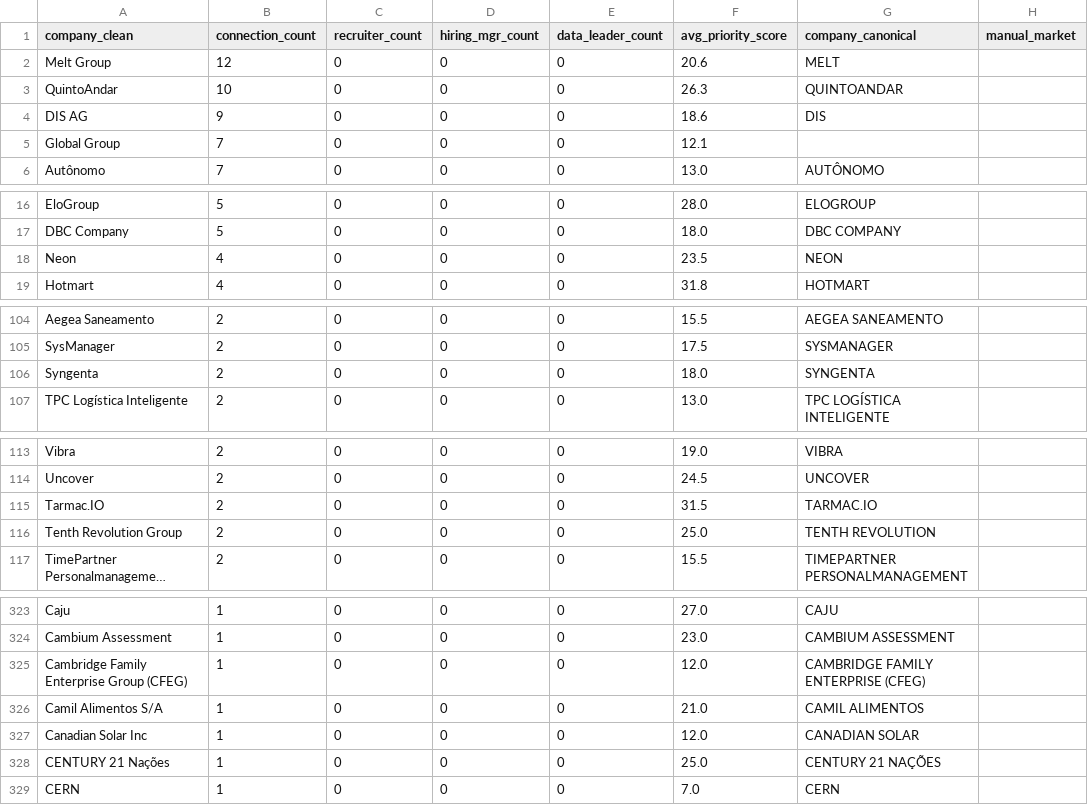
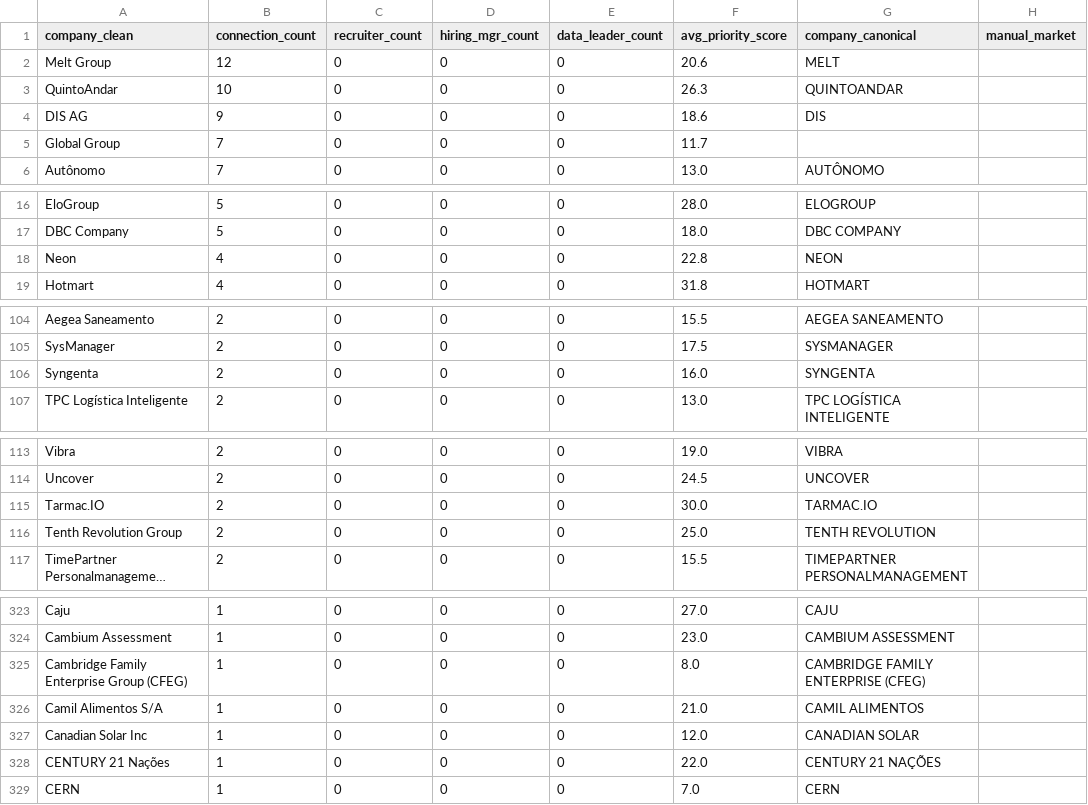
Before and after one commit to Mauricio1806/Conections-map, a CSV file: outputs/company_mapping_backlog_v6.csv, drawn as a sheet; only a part is shown, gaps mark what is left out; long unchanged cells end in …; the diff covers the shown part only; the diff names each change by its address in the sheet, - before the commit and + after, or states it on an @@ line.

```diff
--- a/outputs/company_mapping_backlog_v6.csv
+++ b/outputs/company_mapping_backlog_v6.csv
-F5 (avg_priority_score): 12.1
+F5 (avg_priority_score): 11.7
-F18 (avg_priority_score): 23.5
+F18 (avg_priority_score): 22.8
-F106 (avg_priority_score): 18.0
+F106 (avg_priority_score): 16.0
-F115 (avg_priority_score): 31.5
+F115 (avg_priority_score): 30.0
-F325 (avg_priority_score): 12.0
+F325 (avg_priority_score): 8.0
-F328 (avg_priority_score): 25.0
+F328 (avg_priority_score): 22.0
```
Also changed, not shown: 17 edited cells elsewhere in this file, outputs/action_backlog.csv, outputs/company_mapping_pareto_v7.csv, 37 other files.
